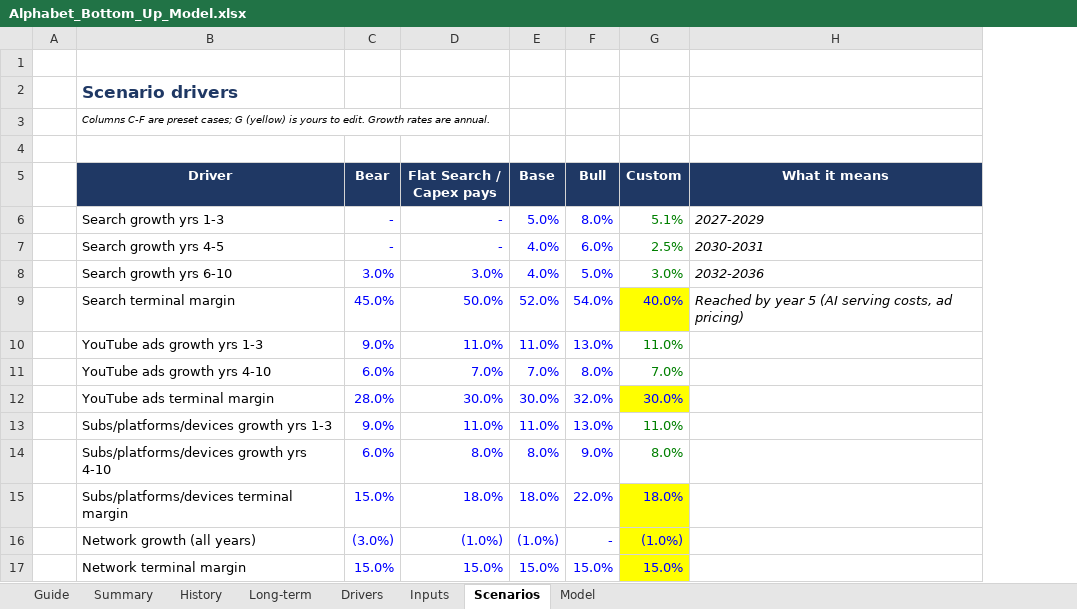
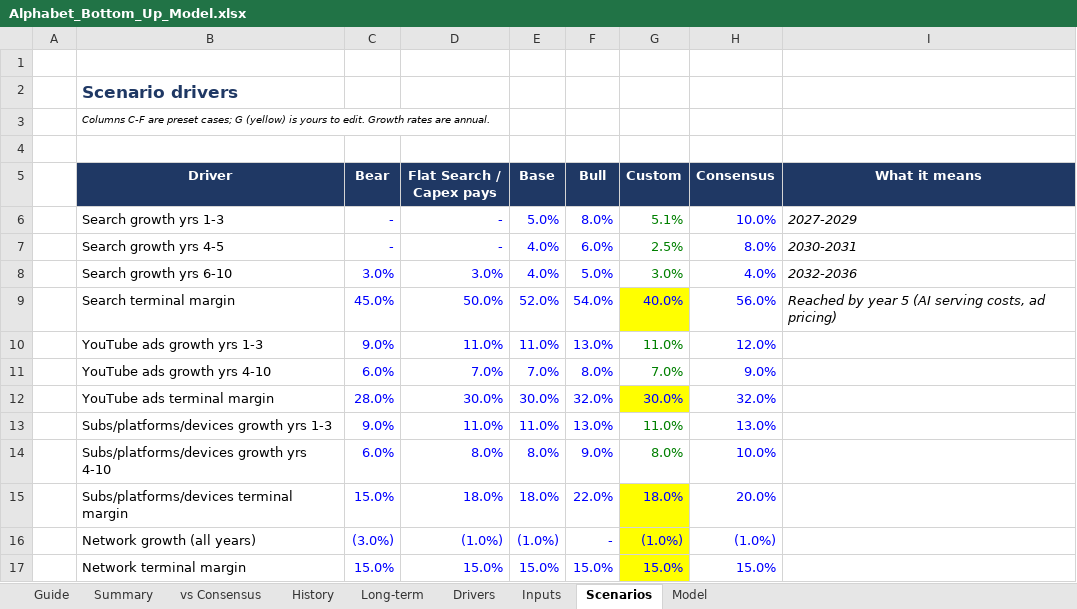
Before and after one commit to 017mda-ux/Main, an Excel workbook: models/Alphabet_Bottom_Up_Model.xlsx, sheet Scenarios, drawn as a sheet; only a part is shown; values as stored, in another font and other column widths than the file's, no borders; the diff names each change by its address in the sheet, - before the commit and + after, or states it on an @@ line.

```diff
--- a/models/Alphabet_Bottom_Up_Model.xlsx (sheet Scenarios)
+++ b/models/Alphabet_Bottom_Up_Model.xlsx (sheet Scenarios)
+sheet tab: vs Consensus
+column H (Consensus), rows 6-17: 10.0% | 8.0% | 4.0% | 56.0% | 12.0% | 9.0% | 32.0% | 13.0% | 10.0% | 20.0% | (1.0%) | 15.0%
```
Also changed, not shown: sheet Model, sheet Summary, sheet Inputs, sheet Guide, formulas that keep their value, 2 other files.
